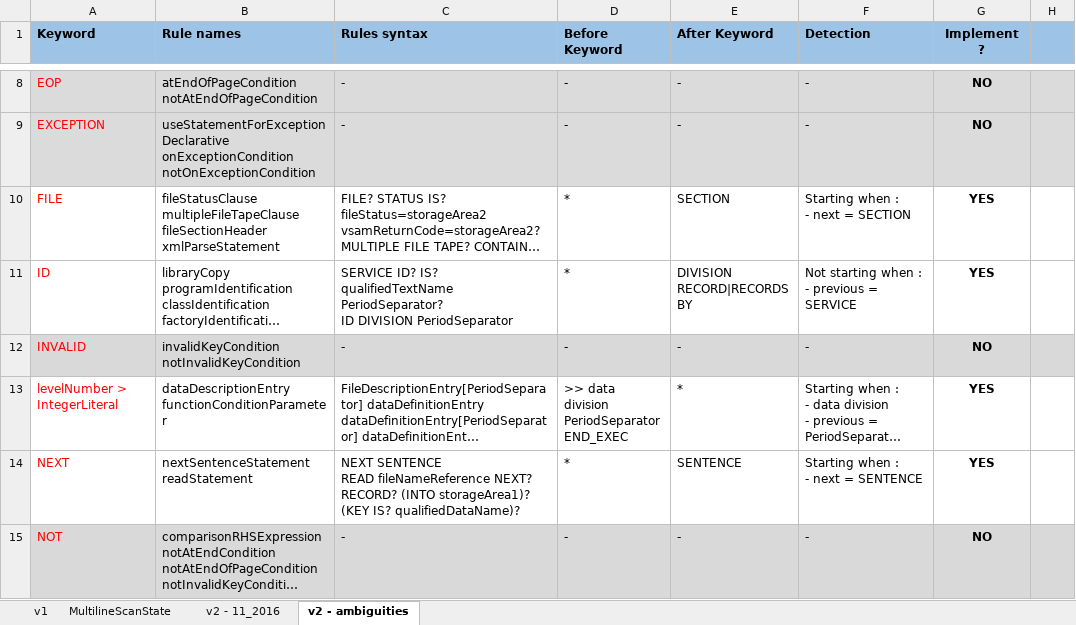
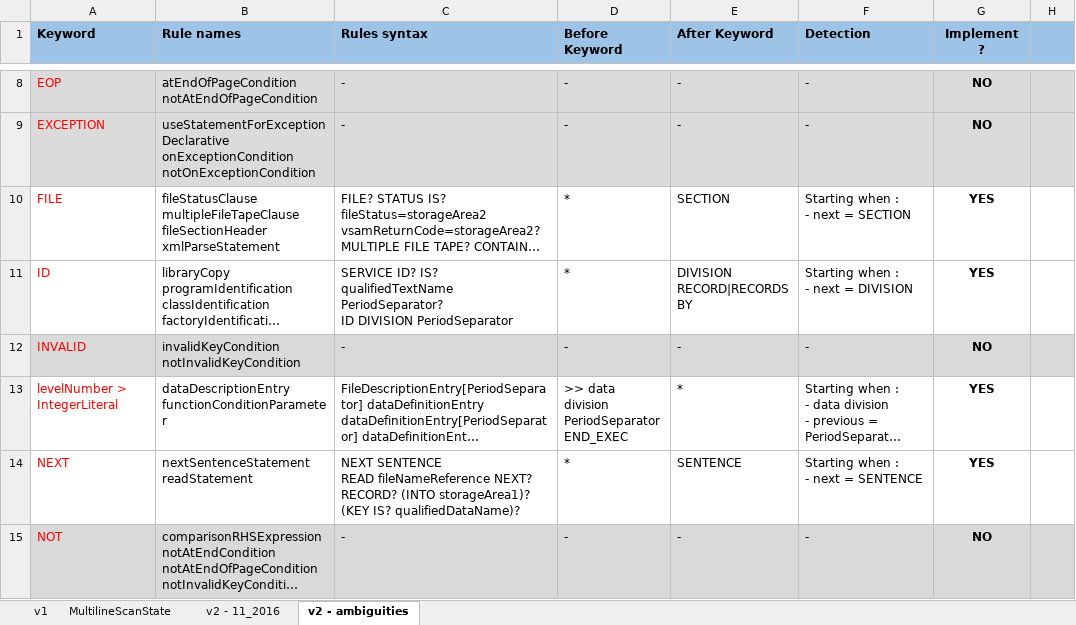
Before and after one commit to TypeCobolTeam/TypeCobol, an Excel workbook: TypeCobol/Documentation/Studies/Code elements starting tokens.xlsx, sheet v2 - ambiguities, drawn as a sheet; only a part is shown, gaps mark what is left out; long unchanged cells end in …; values as stored, in another font and other column widths than the file's, no borders; ↵ is a line break in a cell; the diff names each change by its address in the sheet, - before the commit and + after, or states it on an @@ line.

Commit message:
Implementation of all tokens context sensitivity (outside of the 3 new token types)

```diff
--- a/TypeCobol/Documentation/Studies/Code elements starting tokens.xlsx (sheet v2 - ambiguities)
+++ b/TypeCobol/Documentation/Studies/Code elements starting tokens.xlsx (sheet v2 - ambiguities)
-F11 (Detection): Not starting when : ↵ - previous = SERVICE
+F11 (Detection): Starting when : ↵ - next = DIVISION
```
Also changed, not shown: 3 other files.
